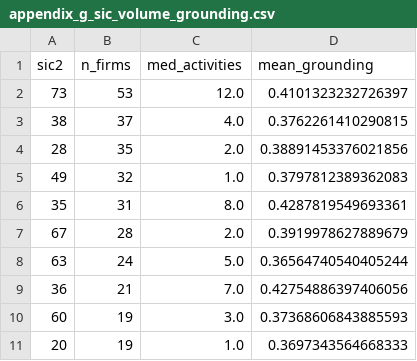
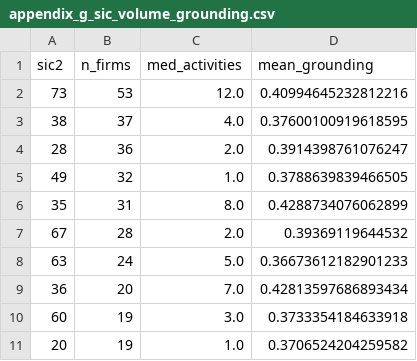
Before and after one commit to mrbungie/ai_disclosure_analysis, a CSV file: docs/analytics/appendix_g_sic_volume_grounding.csv, drawn as a sheet.

```diff
--- a/docs/analytics/appendix_g_sic_volume_grounding.csv
+++ b/docs/analytics/appendix_g_sic_volume_grounding.csv
@@ -1,11 +1,11 @@
 sic2,n_firms,med_activities,mean_grounding
-73,53,12.0,0.4101323232726397
-38,37,4.0,0.3762261410290815
-28,35,2.0,0.38891453376021856
-49,32,1.0,0.3797812389362083
-35,31,8.0,0.4287819549693361
-67,28,2.0,0.3919978627889679
-63,24,5.0,0.36564740540405244
-36,21,7.0,0.42754886397406056
-60,19,3.0,0.37368606843885593
-20,19,1.0,0.3697343564668333
+73,53,12.0,0.40994645232812216
+38,37,4.0,0.37600100919618595
+28,36,2.0,0.3914398761076247
+49,32,1.0,0.3788639839466505
+35,31,8.0,0.4288734076062899
+67,28,2.0,0.39369119644532
+63,24,5.0,0.36673612182901233
+36,20,7.0,0.42813597686893434
+60,19,3.0,0.3733354184633918
+20,19,1.0,0.3706524204259582
```
Also changed, not shown: docs/analytics/appendix_g_cohort_grounding.csv, docs/analytics/appendix_g_vignette_pairs.csv, 34 other files.
